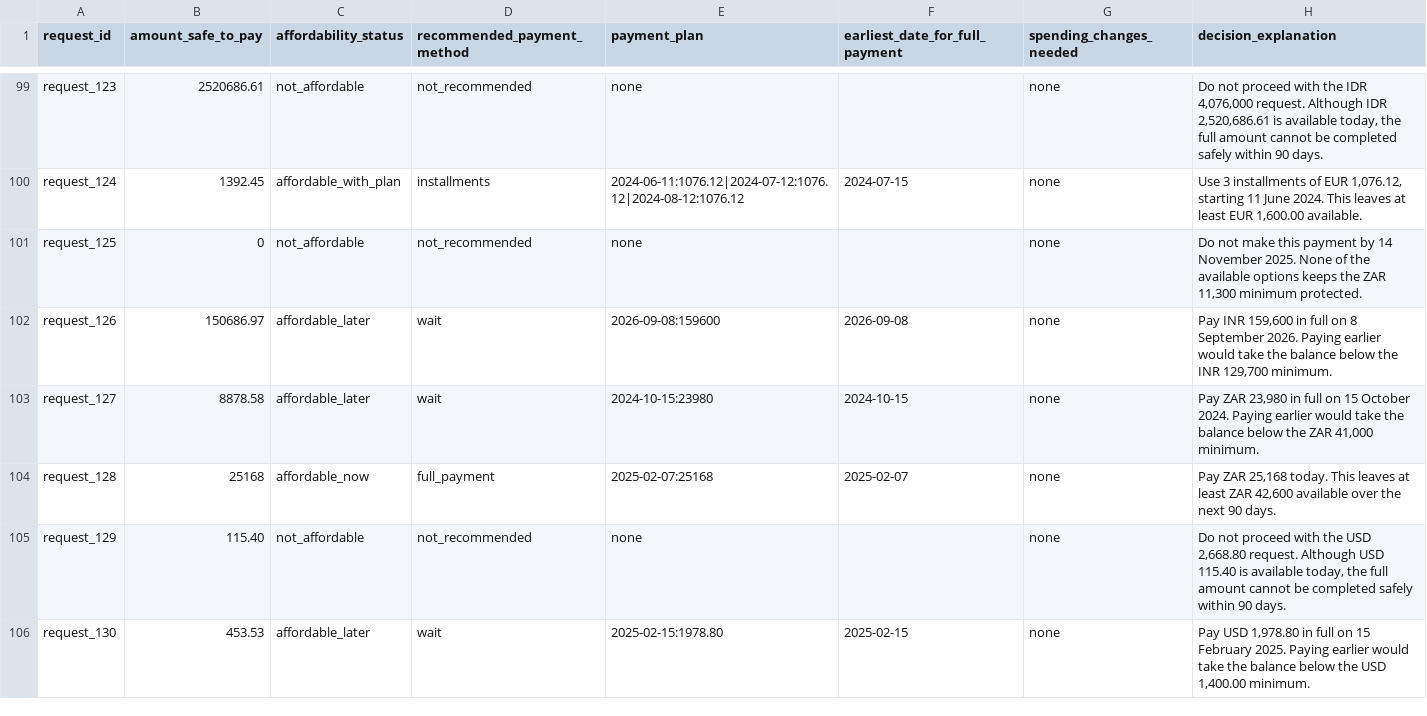
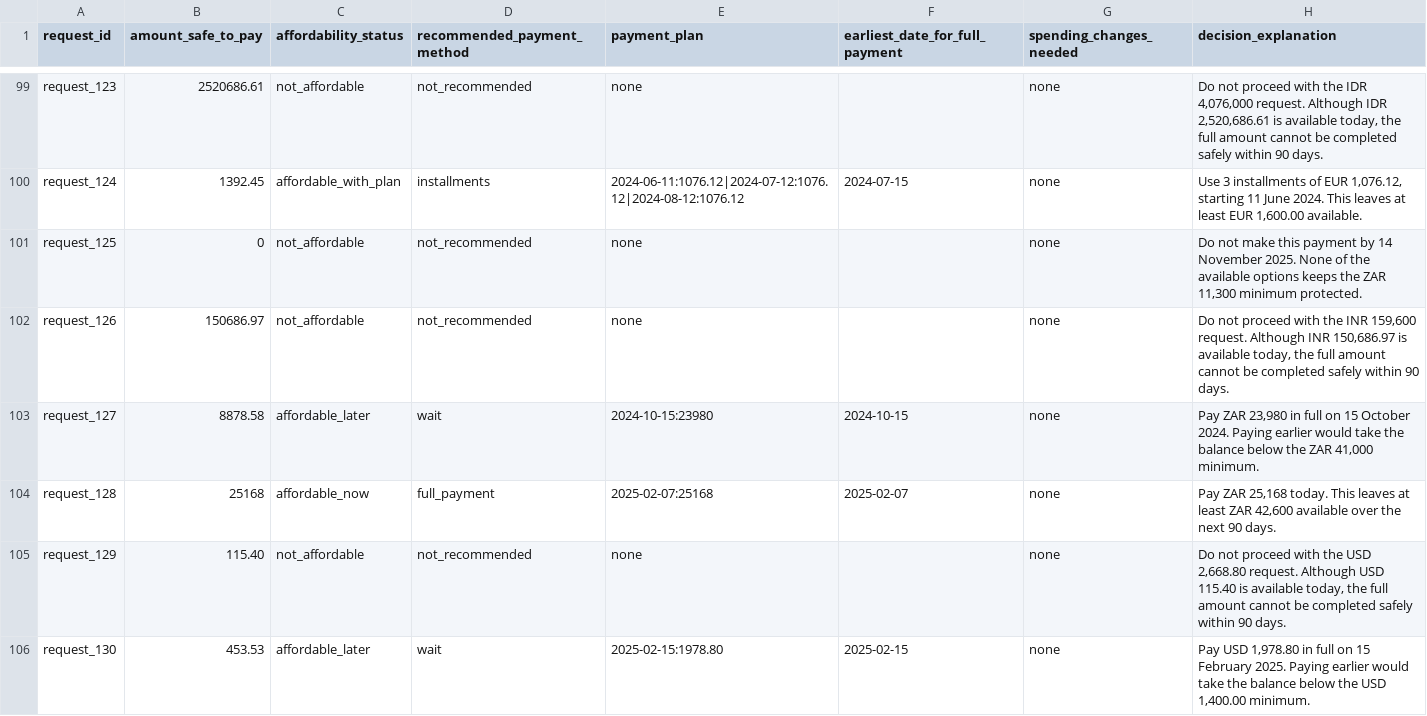
Before and after one commit to mallikarjunr444-gif/hackerrank-orchestrate-september26, a CSV file: dataset/output.csv, drawn as a sheet; only a part is shown, gaps mark what is left out; the diff covers the shown part only.

```diff
--- a/dataset/output.csv
+++ b/dataset/output.csv
@@ -101,3 +101,3 @@ request_124,1392.45,affordable_with_plan,installments,2024-06-11:1076.12|2024-07
 request_125,0,not_affordable,not_recommended,none,,none,"Do not make this payment by 14 November 2025. None of the available options keeps the ZAR 11,300 minimum protected."
-request_126,150686.97,affordable_later,wait,2026-09-08:159600,2026-09-08,none,"Pay INR 159,600 in full on 8 September 2026. Paying earlier would take the balance below the INR 129,700 minimum."
+request_126,150686.97,not_affordable,not_recommended,none,,none,"Do not proceed with the INR 159,600 request. Although INR 150,686.97 is available today, the full amount cannot be completed safely within 90 days."
 request_127,8878.58,affordable_later,wait,2024-10-15:23980,2024-10-15,none,"Pay ZAR 23,980 in full on 15 October 2024. Paying earlier would take the balance below the ZAR 41,000 minimum."
```
Also changed, not shown: 67 edited cells elsewhere in this file, 8 other files.
